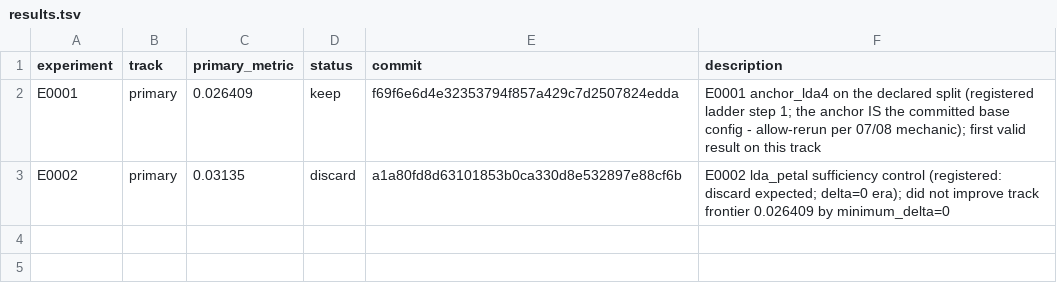
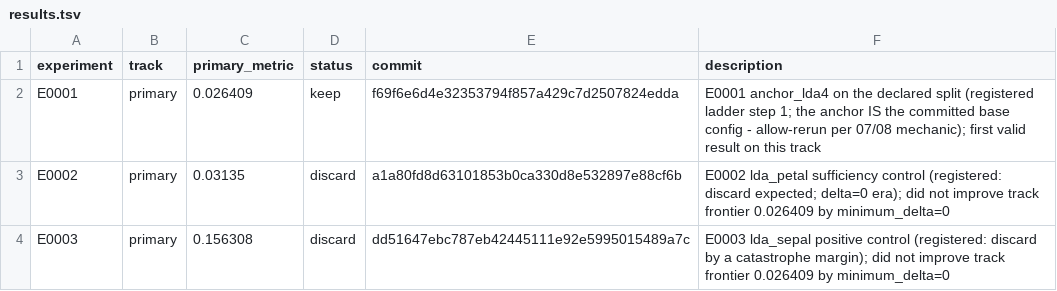
Before and after one commit to Xiang-Shan/klein-auto-research, a TSV file: studies/09-iris-first-lesson/results.tsv, drawn as a sheet.

```diff
--- a/studies/09-iris-first-lesson/results.tsv
+++ b/studies/09-iris-first-lesson/results.tsv
@@ -3 +3,2 @@ E0001	primary	0.026409	keep	f69f6e6d4e32353794f857a429c7d2507824edda	E0001 ancho
 E0002	primary	0.03135	discard	a1a80fd8d63101853b0ca330d8e532897e88cf6b	E0002 lda_petal sufficiency control (registered: discard expected; delta=0 era); did not improve track frontier 0.026409 by minimum_delta=0
+E0003	primary	0.156308	discard	dd51647ebc787eb42445111e92e5995015489a7c	E0003 lda_sepal positive control (registered: discard by a catastrophe margin); did not improve track frontier 0.026409 by minimum_delta=0
```
Also changed, not shown: studies/09-iris-first-lesson/aux_metrics.tsv, 5 other files.
